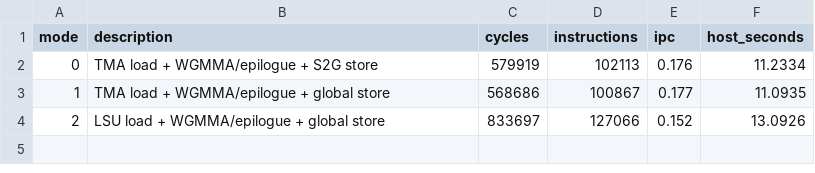
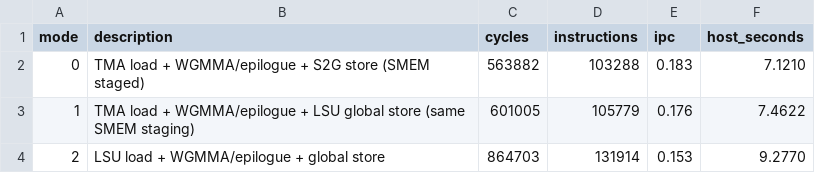
Before and after one commit to vortexgpgpu/vortex, a CSV file: docs/designs/figures/steady_kernel_metrics.csv, drawn as a sheet.

Commit message:
docs: use fair SMEM-staged S2G comparison traces

```diff
--- a/docs/designs/figures/steady_kernel_metrics.csv
+++ b/docs/designs/figures/steady_kernel_metrics.csv
@@ -1,4 +1,4 @@
 mode,description,cycles,instructions,ipc,host_seconds
-0,TMA load + WGMMA/epilogue + S2G store,579919,102113,0.176,11.2334
-1,TMA load + WGMMA/epilogue + global store,568686,100867,0.177,11.0935
-2,LSU load + WGMMA/epilogue + global store,833697,127066,0.152,13.0926
+0,TMA load + WGMMA/epilogue + S2G store (SMEM staged),563882,103288,0.183,7.1210
+1,TMA load + WGMMA/epilogue + LSU global store (same SMEM staging),601005,105779,0.176,7.4622
+2,LSU load + WGMMA/epilogue + global store,864703,131914,0.153,9.2770
```
Also changed, not shown: 4 other files.
